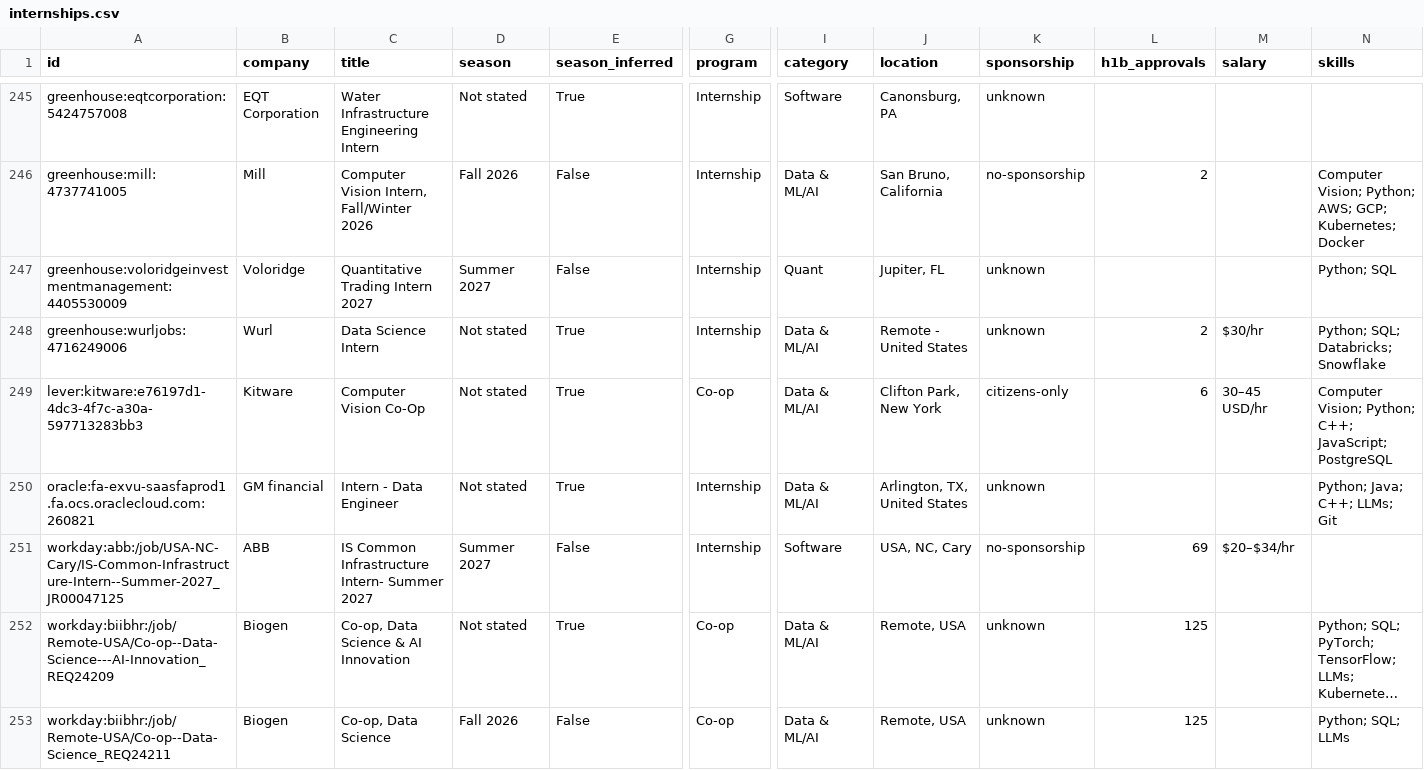
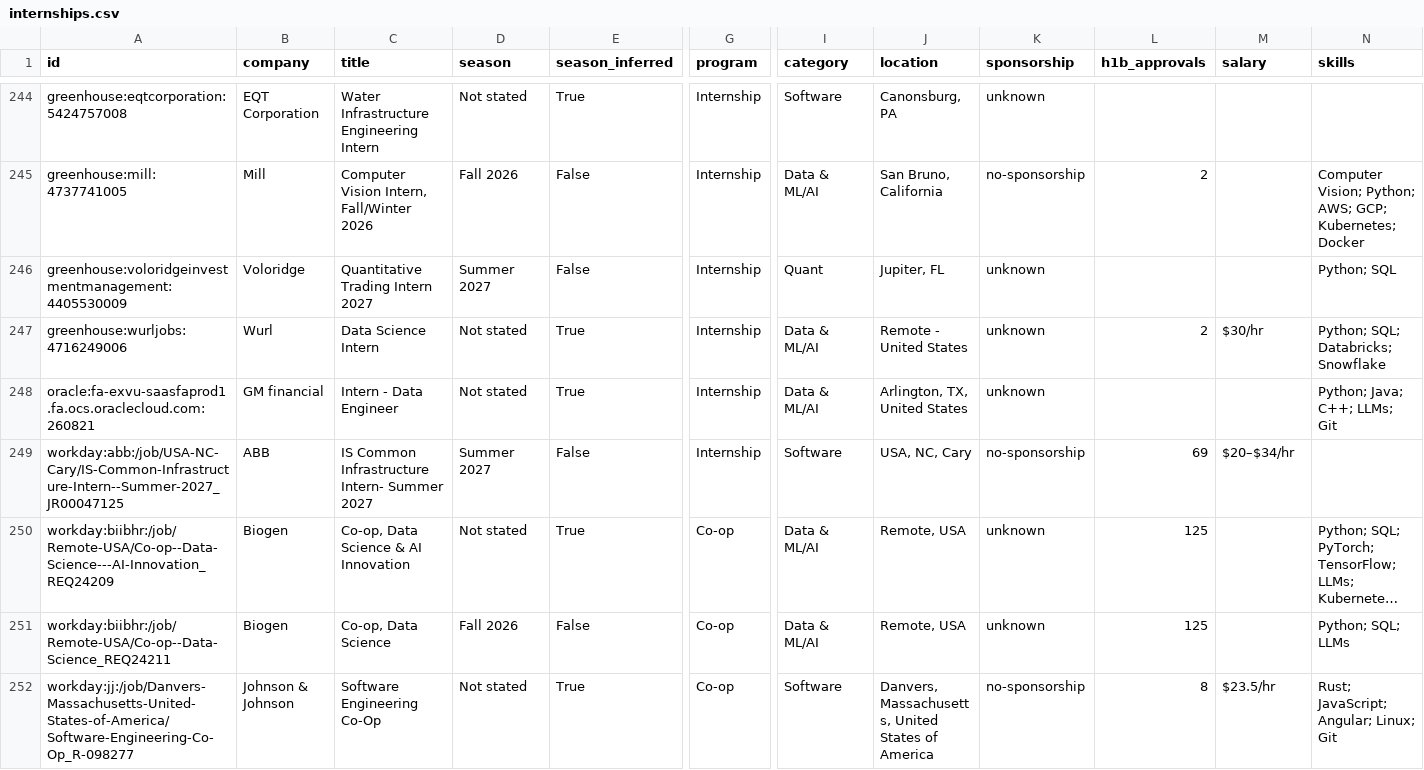
Before and after one commit to zshah101/Automated-List-Of-Summer-2027-and-Fall-2026-Tech-Internships, a CSV file: data/internships.csv, drawn as a sheet; only a part is shown, gaps mark what is left out; the shorter side is filled out with more unchanged rows; long unchanged cells end in …; removed rows and columns are numbered as before the commit, all else as after; rows hold the shown columns only; the diff covers the shown part only; the diff names each change by its address in the sheet, - before the commit and + after, or states it on an @@ line.

```diff
--- a/data/internships.csv
+++ b/data/internships.csv
-row 249: lever:kitware:e76197d1-4dc3-4f7c-a30a-597713283bb3 | Kitware | Computer Vision Co-Op | Not stated | True | Co-op | Data & ML/AI | Clifton Park, New York | citizens-only | 6 | 30–45 USD/hr | Computer Vision; Python; C++; JavaScript; PostgreSQL
```
Also changed, not shown: 5 removed rows, 3 moved rows and 1 edited cell elsewhere in this file, docs/internships.csv, 12 other files.
